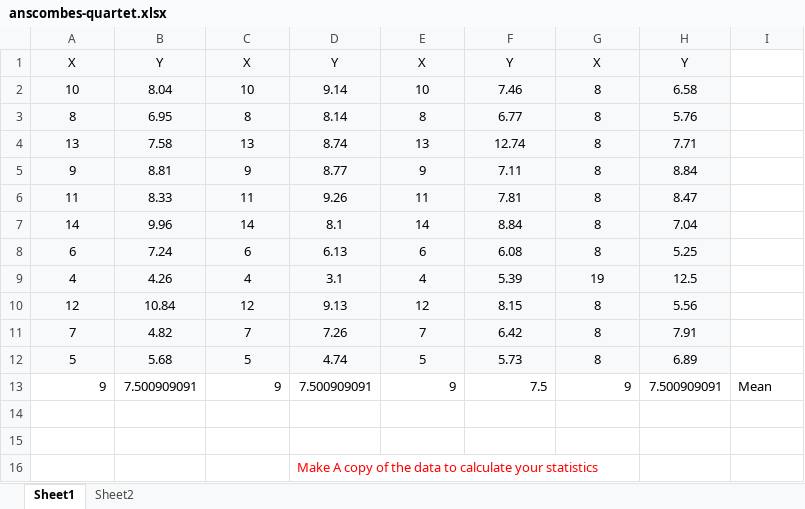
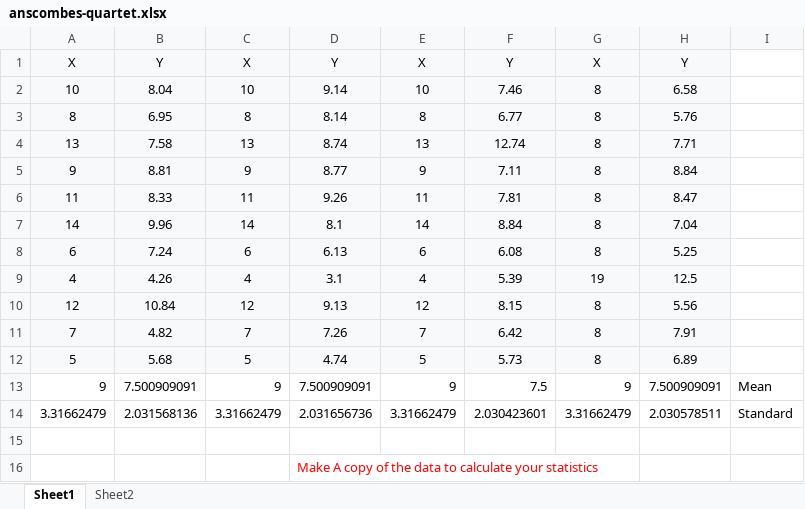
Before and after one commit to Mohamed-Salem-Ali/Data-Anlaysis-Advanced, an Excel workbook: 4. Data Visualization/Lesson 1/anscombes-quartet.xlsx, sheet Sheet1, drawn as a sheet; values as stored, in another font and other column widths than the file's, no borders; the diff names each change by its address in the sheet, - before the commit and + after, or states it on an @@ line.

```diff
--- a/4. Data Visualization/Lesson 1/anscombes-quartet.xlsx (sheet Sheet1)
+++ b/4. Data Visualization/Lesson 1/anscombes-quartet.xlsx (sheet Sheet1)
-row 14: (empty)
+row 14: 3.31662479 | 2.031568136 | 3.31662479 | 2.031656736 | 3.31662479 | 2.030423601 | 3.31662479 | 2.030578511 | Standard
```
